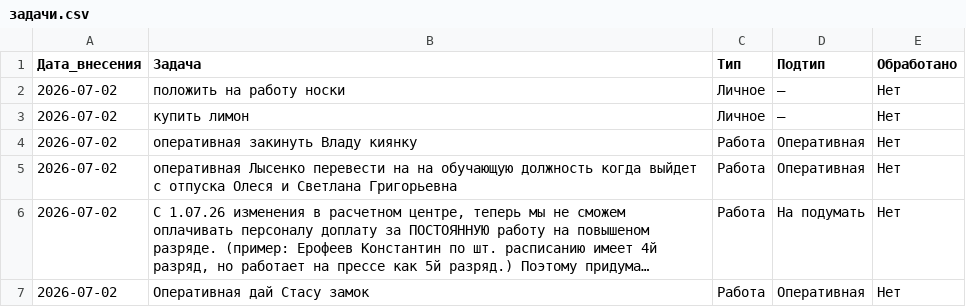
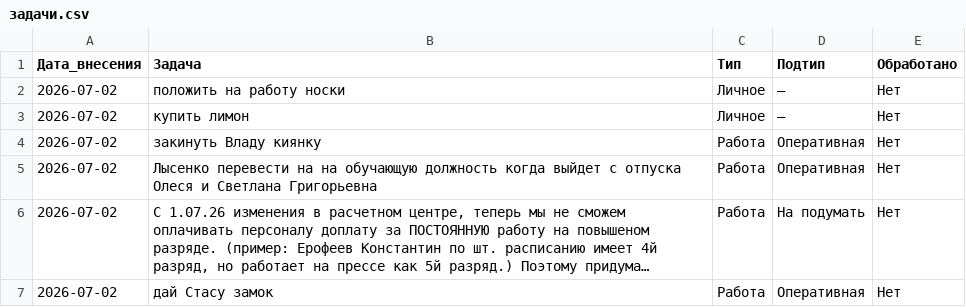
Before and after one commit to burkovpavel094-jpg/KIMChenIlim, a CSV file: задачи.csv, drawn as a sheet; long unchanged cells end in …; the diff names each change by its address in the sheet, - before the commit and + after, or states it on an @@ line.

Commit message:
Чистка: убрана 'оперативная' из начала текстов задач

```diff
--- a/задачи.csv
+++ b/задачи.csv
-B4 (Задача): оперативная закинуть Владу киянку
+B4 (Задача): закинуть Владу киянку
-B5 (Задача): оперативная Лысенко перевести…
+B5 (Задача): Лысенко перевести…
-B7 (Задача): Оперативная дай Стасу замок
+B7 (Задача): дай Стасу замок
```
